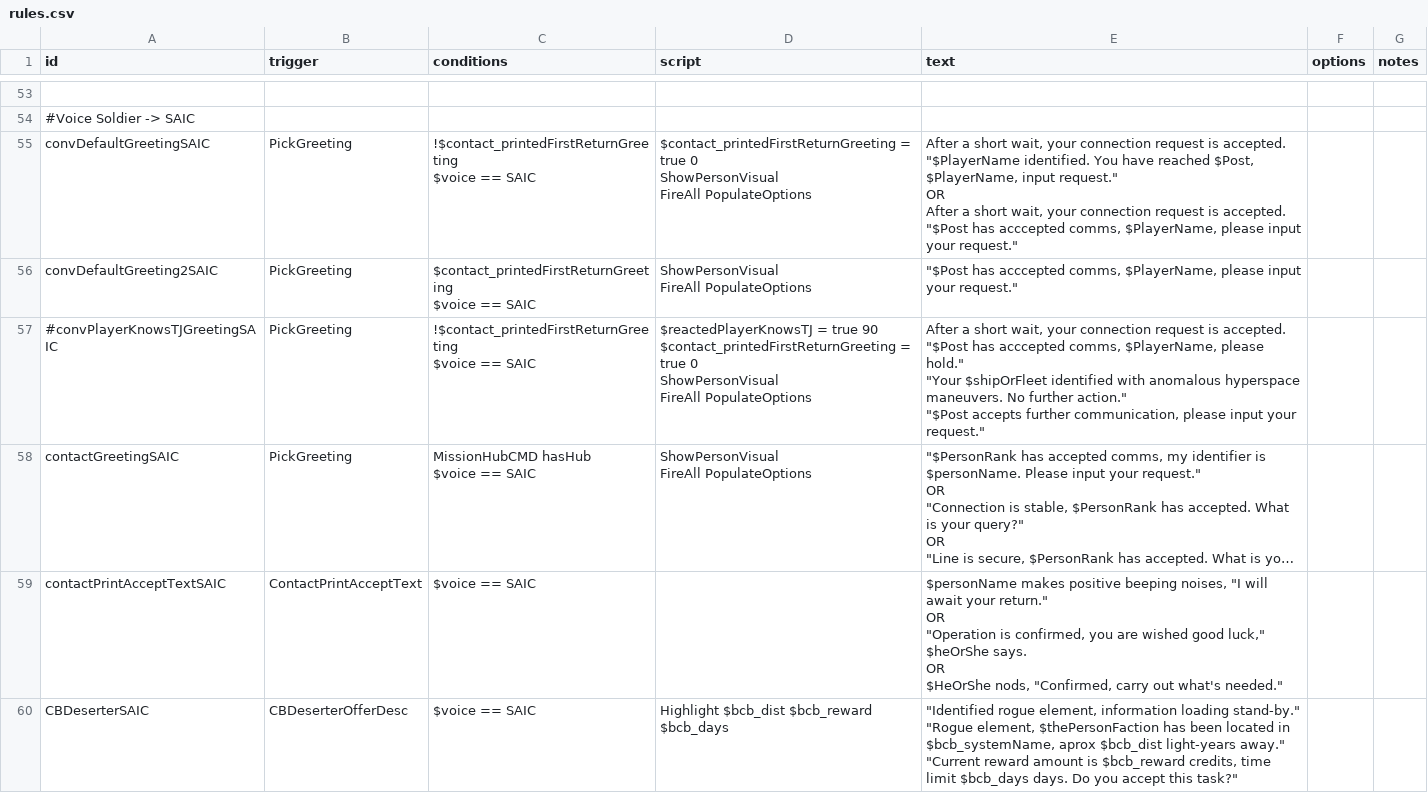
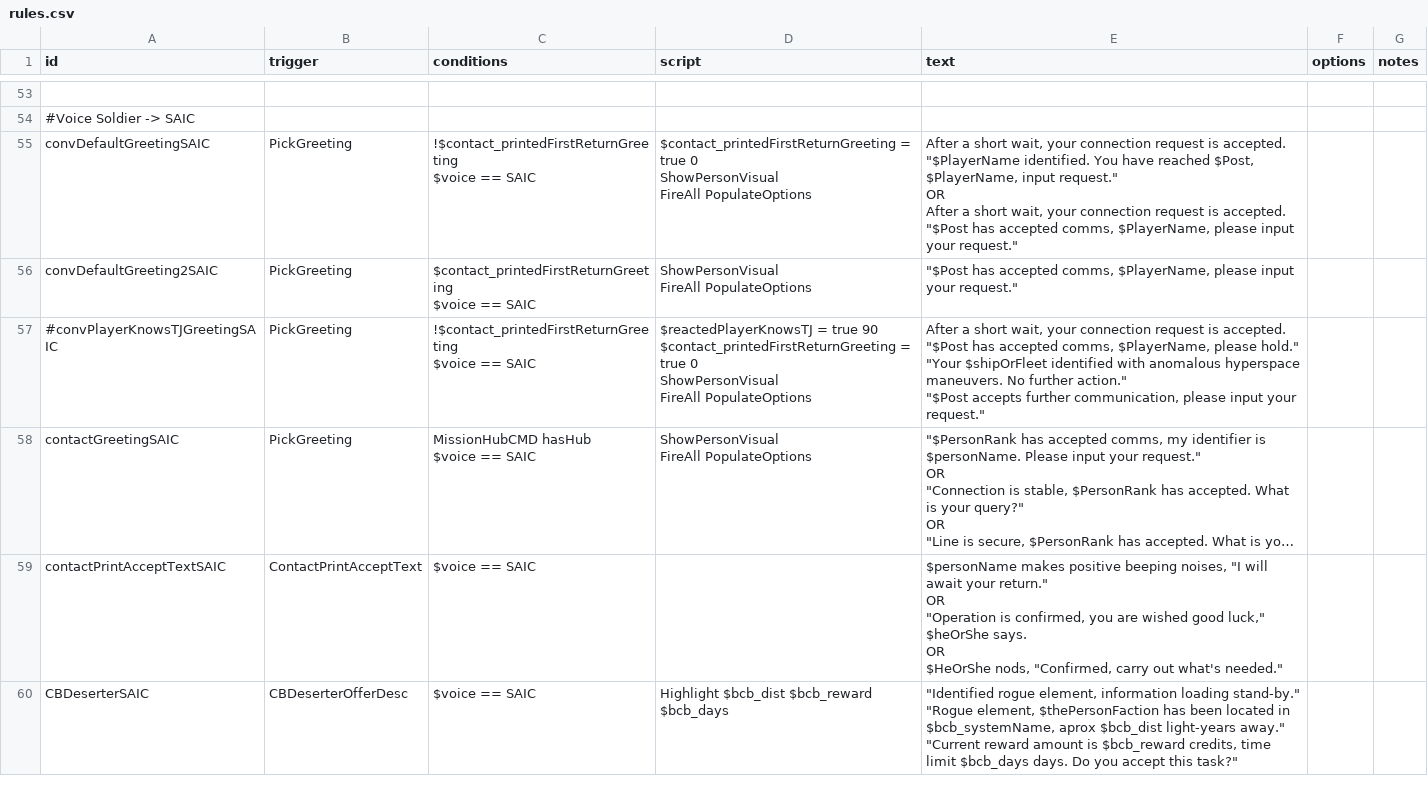
Before and after one commit to OfflcerSam/LegacyAndLedger_github, a CSV file: data/campaign/rules.csv, drawn as a sheet; only a part is shown, gaps mark what is left out; long unchanged cells end in …; the diff names each change by its address in the sheet, - before the commit and + after, or states it on an @@ line.

```diff
--- a/data/campaign/rules.csv
+++ b/data/campaign/rules.csv
-E55 (text): …"$Post has acccepted comms, $PlayerName,…
+E55 (text): …"$Post has accepted comms, $PlayerName,…
-E56 (text): "$Post has acccepted comms, $PlayerName,…
+E56 (text): "$Post has accepted comms, $PlayerName,…
-E57 (text): …"$Post has acccepted comms, $PlayerName,…
+E57 (text): …"$Post has accepted comms, $PlayerName,…
```
Also changed, not shown: 1 other file.
